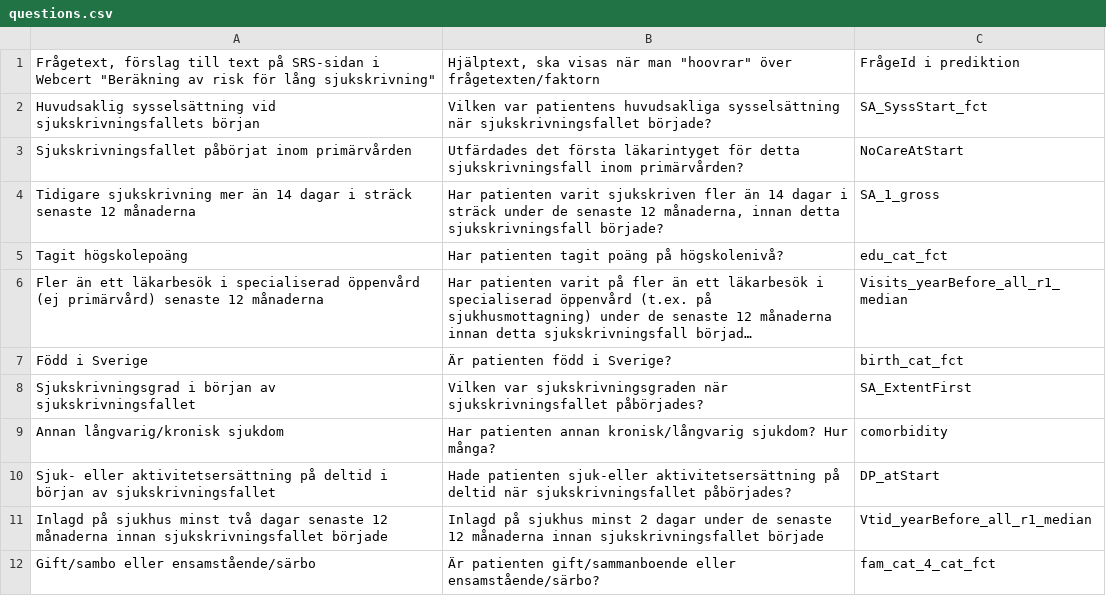
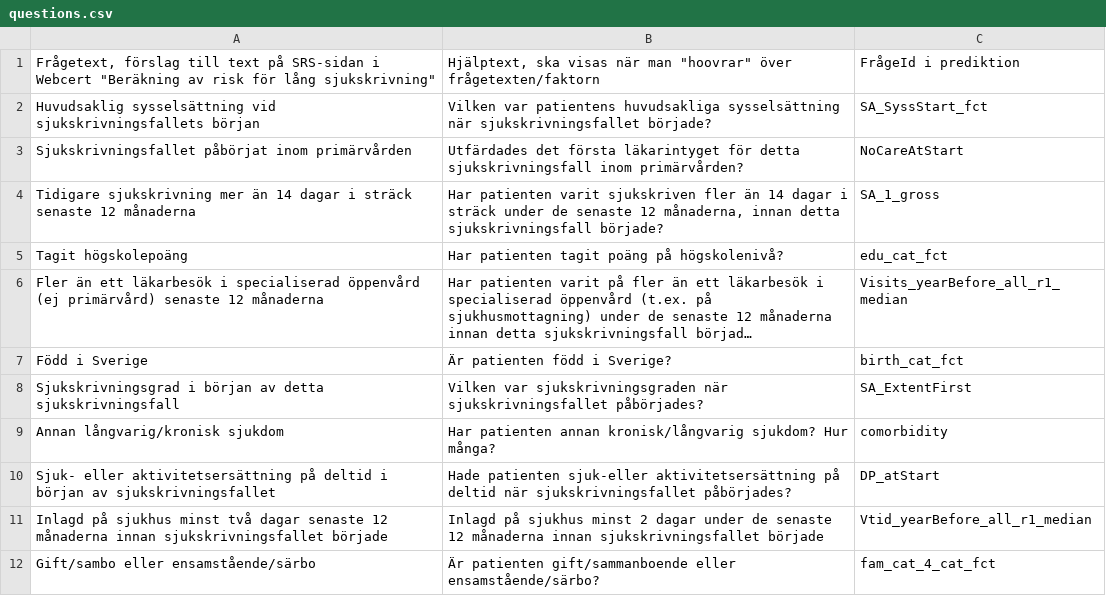
Before and after one commit to sklintyg/srs, a CSV file: load-data-script/example-input/questions.csv, drawn as a sheet; long unchanged cells end in …; the diff names each change by its address in the sheet, - before the commit and + after, or states it on an @@ line.

```diff
--- a/load-data-script/example-input/questions.csv
+++ b/load-data-script/example-input/questions.csv
-A8: …början av sjukskrivningsfallet
+A8: …början av detta sjukskrivningsfall
```
Also changed, not shown: load-data-script/demo/atgarder-link.csv, load-data-script/demo/atgarder.csv, 4 other files.
